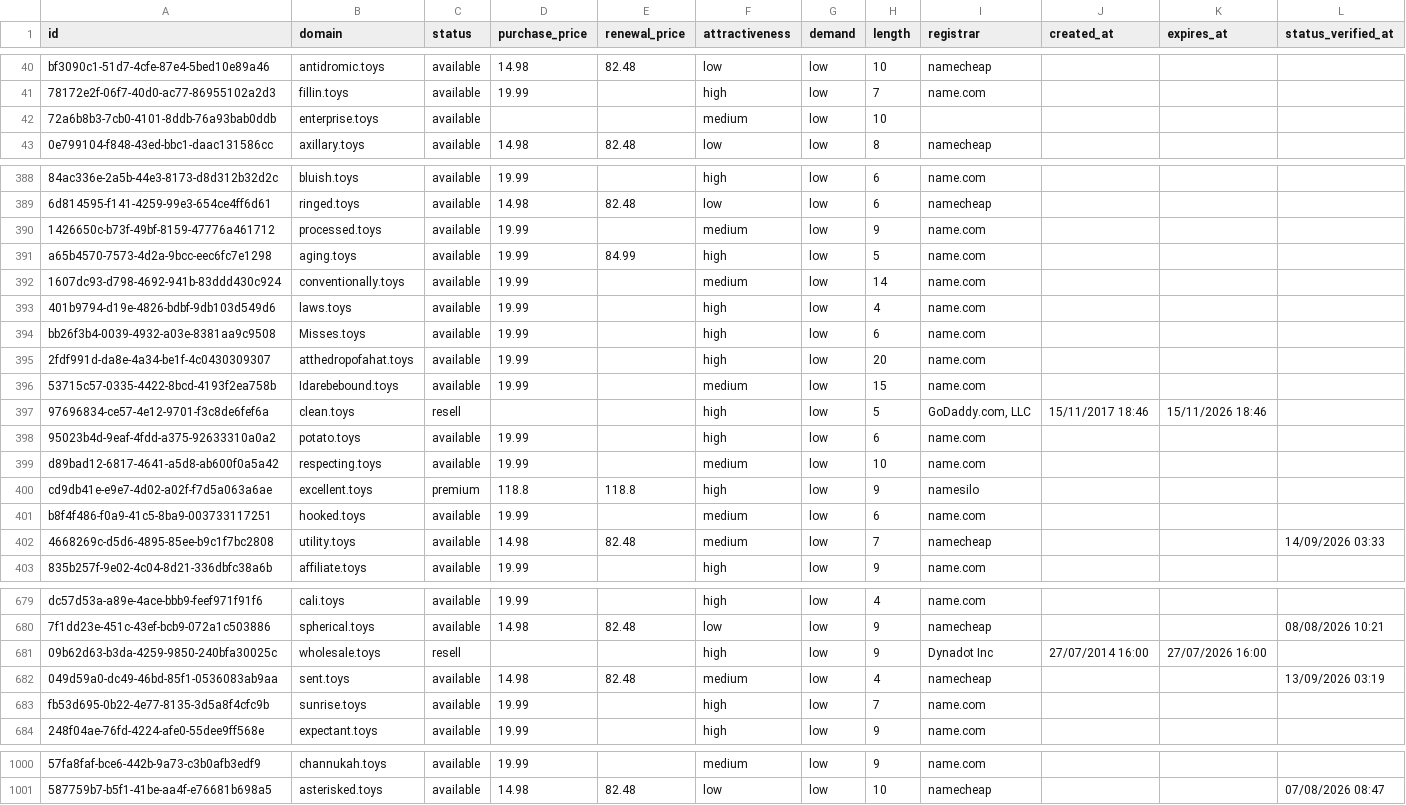
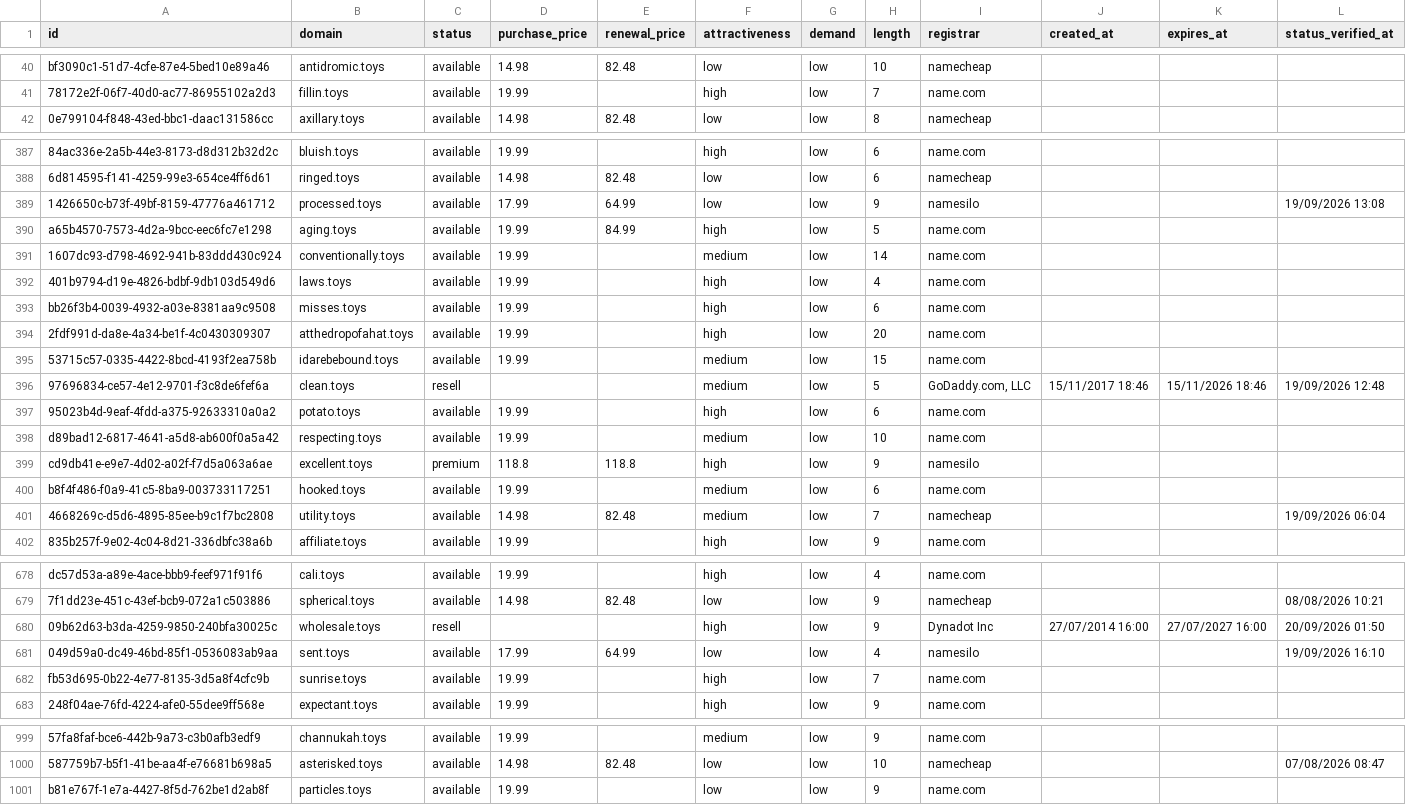
Before and after one commit to UniqueDomains/toys-oneword-domains, a CSV file: toys.csv, drawn as a sheet; only a part is shown, gaps mark what is left out; removed rows and columns are numbered as before the commit, all else as after; the diff covers the shown part only; the diff names each change by its address in the sheet, - before the commit and + after, or states it on an @@ line.

Commit message:
Domains update

```diff
--- a/toys.csv
+++ b/toys.csv
-row 42: 72a6b8b3-7cb0-4101-8ddb-76a93bab0ddb | enterprise.toys | available |  |  | medium | low | 10
-D389 (purchase_price): 19.99
+D389 (purchase_price): 17.99
-E389 (renewal_price): (empty)
+E389 (renewal_price): 64.99
-F389 (attractiveness): medium
+F389 (attractiveness): low
-I389 (registrar): name.com
+I389 (registrar): namesilo
-L389 (status_verified_at): (empty)
+L389 (status_verified_at): 19/09/2026 13:08
-B393 (domain): Misses.toys
+B393 (domain): misses.toys
-B395 (domain): Idarebebound.toys
+B395 (domain): idarebebound.toys
-F396 (attractiveness): high
+F396 (attractiveness): medium
-L396 (status_verified_at): (empty)
+L396 (status_verified_at): 19/09/2026 12:48
-L401 (status_verified_at): 14/09/2026 03:33
+L401 (status_verified_at): 19/09/2026 06:04
-K680 (expires_at): 27/07/2026 16:00
+K680 (expires_at): 27/07/2027 16:00
-L680 (status_verified_at): (empty)
+L680 (status_verified_at): 20/09/2026 01:50
-D681 (purchase_price): 14.98
+D681 (purchase_price): 17.99
-E681 (renewal_price): 82.48
+E681 (renewal_price): 64.99
-F681 (attractiveness): medium
+F681 (attractiveness): low
-I681 (registrar): namecheap
+I681 (registrar): namesilo
-L681 (status_verified_at): 13/09/2026 03:19
+L681 (status_verified_at): 19/09/2026 16:10
+row 1001: b81e767f-1e7a-4427-8f5d-762be1d2ab8f | particles.toys | available | 19.99 |  | low | low | 9 | name.com
```
Also changed, not shown: 81 edited cells elsewhere in this file, 4 other files.
